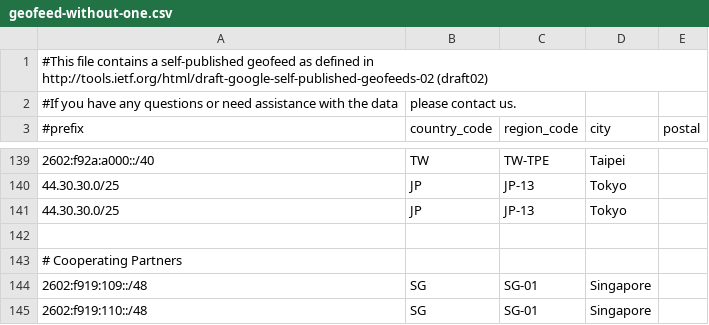
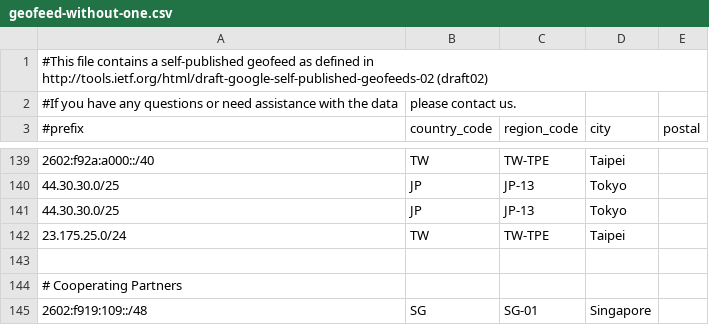
Before and after one commit to MoeDove-LLC/WEB, a CSV file: geofeed-without-one.csv, drawn as a sheet; only a part is shown, gaps mark what is left out; the shorter side is filled out with more unchanged rows.

Commit message:
update geofeed

```diff
--- a/geofeed-without-one.csv
+++ b/geofeed-without-one.csv
@@ -141,2 +141,3 @@
 44.30.30.0/25,JP,JP-13,Tokyo,
+23.175.25.0/24,TW,TW-TPE,Taipei,
 
```
Also changed, not shown: geofeed.csv.
